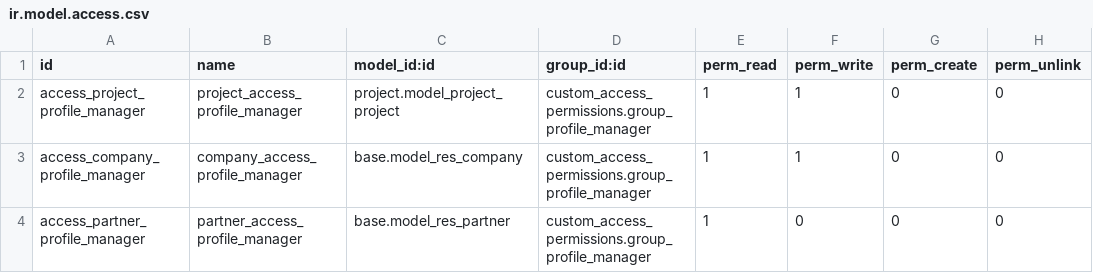
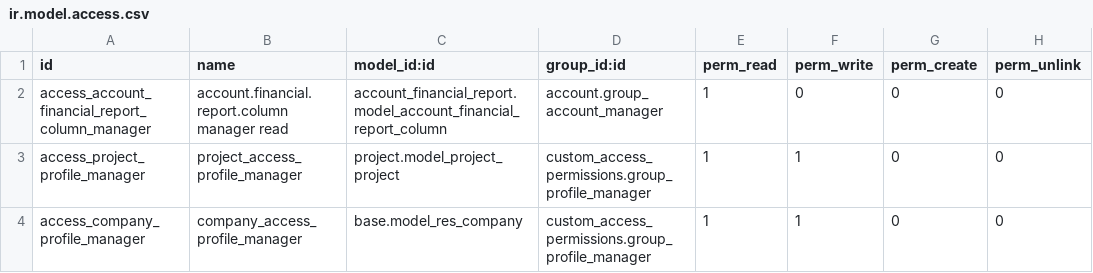
Before and after one commit to calyx-servicios/grupopgk, a CSV file: custom_access_permissions/security/ir.model.access.csv, drawn as a sheet; only a part is shown; the shorter side is filled out with more unchanged rows.

Commit message:
[UPD][custom_access_permissions][15.0.4.12.8]

```diff
--- a/custom_access_permissions/security/ir.model.access.csv
+++ b/custom_access_permissions/security/ir.model.access.csv
@@ -1,2 +1,3 @@
 id,name,model_id:id,group_id:id,perm_read,perm_write,perm_create,perm_unlink
+access_account_financial_report_column_manager,account.financial.report.column manager read,account_financial_report.model_account_financial_report_column,account.group_account_manager,1,0,0,0
 access_project_profile_manager,project_access_profile_manager,project.model_project_project,custom_access_permissions.group_profile_manager,1,1,0,0
```
Also changed, not shown: 2 other files.
